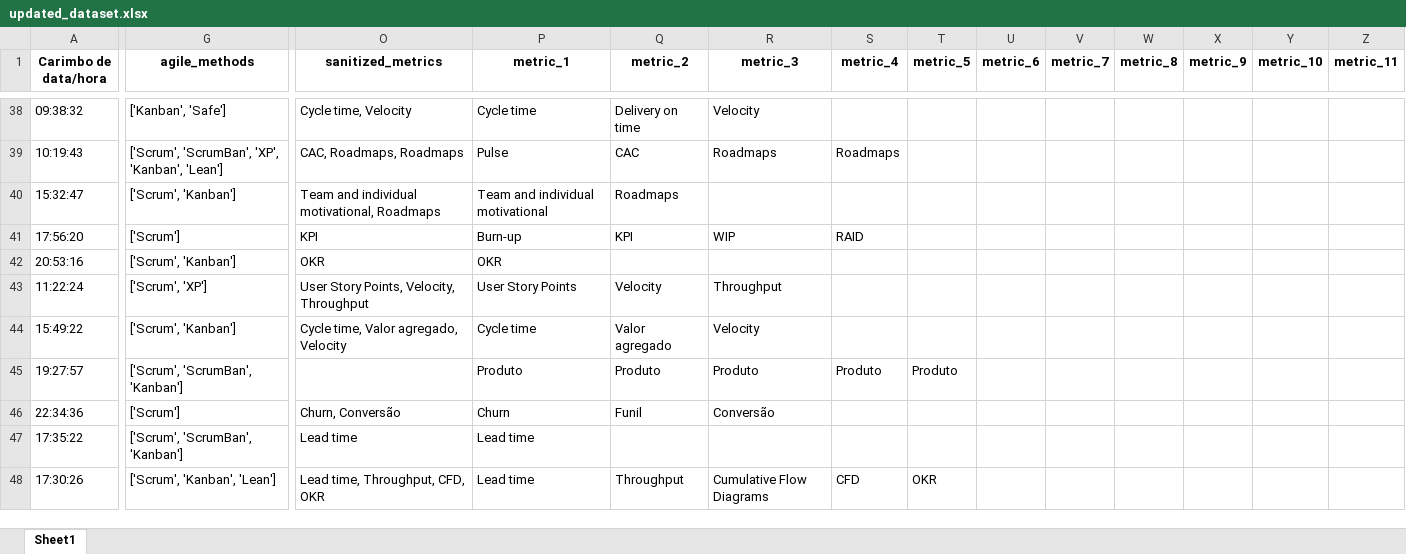
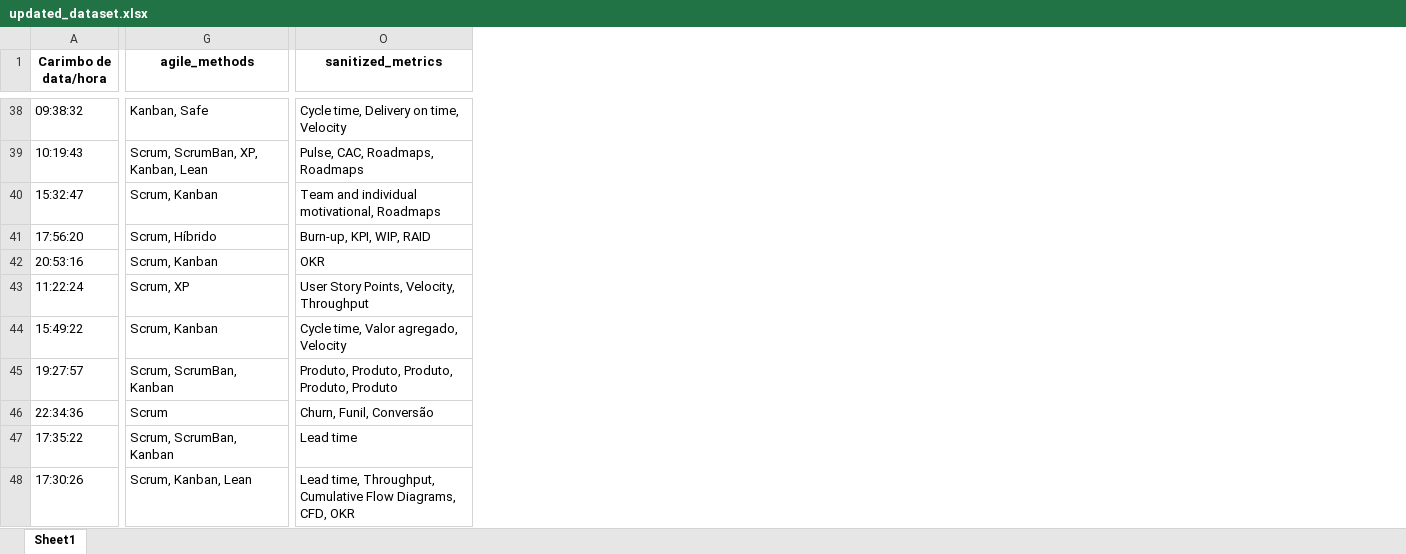
Before and after one commit to viniciuslunardi/tcc, an Excel workbook: collaborative_filtering/updated_dataset.xlsx, sheet Sheet1, drawn as a sheet; only a part is shown, gaps mark what is left out; values as stored, in another font and other column widths than the file's, no borders; removed rows and columns are numbered as before the commit, all else as after; the diff covers the shown part only; the diff names each change by its address in the sheet, - before the commit and + after, or states it on an @@ line.

```diff
--- a/collaborative_filtering/updated_dataset.xlsx (sheet Sheet1)
+++ b/collaborative_filtering/updated_dataset.xlsx (sheet Sheet1)
-column P (metric_1), rows 38-48: Cycle time | Pulse | Team and individual motivational | Burn-up | OKR | User Story Points | Cycle time | Produto | Churn | Lead time | Lead time
-column Q (metric_2), rows 38-48: Delivery on time | CAC | Roadmaps | KPI |  | Velocity | Valor agregado | Produto | Funil |  | Throughput
-column R (metric_3), rows 38-48: Velocity | Roadmaps |  | WIP |  | Throughput | Velocity | Produto | Conversão |  | Cumulative Flow Diagrams
-column S (metric_4), rows 39-48: Roadmaps |  | RAID |  |  |  | Produto |  |  | CFD
-column T (metric_5), rows 45-48: Produto |  |  | OKR
-column U (metric_6), empty
-column V (metric_7), empty
-column W (metric_8), empty
-column X (metric_9), empty
-column Y (metric_10), empty
-column Z (metric_11), empty
-G38 (agile_methods): ['Kanban', 'Safe']
+G38 (agile_methods): Kanban, Safe
-O38 (sanitized_metrics): Cycle time, Velocity
+O38 (sanitized_metrics): Cycle time, Delivery on time, Velocity
-G39 (agile_methods): ['Scrum', 'ScrumBan', 'XP', 'Kanban', 'Lean']
+G39 (agile_methods): Scrum, ScrumBan, XP, Kanban, Lean
-O39 (sanitized_metrics): CAC, Roadmaps, Roadmaps
+O39 (sanitized_metrics): Pulse, CAC, Roadmaps, Roadmaps
-G40 (agile_methods): ['Scrum', 'Kanban']
+G40 (agile_methods): Scrum, Kanban
-G41 (agile_methods): ['Scrum']
+G41 (agile_methods): Scrum, Híbrido
-O41 (sanitized_metrics): KPI
+O41 (sanitized_metrics): Burn-up, KPI, WIP, RAID
-G42 (agile_methods): ['Scrum', 'Kanban']
+G42 (agile_methods): Scrum, Kanban
-G43 (agile_methods): ['Scrum', 'XP']
+G43 (agile_methods): Scrum, XP
-G44 (agile_methods): ['Scrum', 'Kanban']
+G44 (agile_methods): Scrum, Kanban
-G45 (agile_methods): ['Scrum', 'ScrumBan', 'Kanban']
+G45 (agile_methods): Scrum, ScrumBan, Kanban
-O45 (sanitized_metrics): (empty)
+O45 (sanitized_metrics): Produto, Produto, Produto, Produto, Produto
-G46 (agile_methods): ['Scrum']
+G46 (agile_methods): Scrum
-O46 (sanitized_metrics): Churn, Conversão
+O46 (sanitized_metrics): Churn, Funil, Conversão
-G47 (agile_methods): ['Scrum', 'ScrumBan', 'Kanban']
+G47 (agile_methods): Scrum, ScrumBan, Kanban
-G48 (agile_methods): ['Scrum', 'Kanban', 'Lean']
+G48 (agile_methods): Scrum, Kanban, Lean
-O48 (sanitized_metrics): Lead time, Throughput, CFD, OKR
+O48 (sanitized_metrics): Lead time, Throughput, Cumulative Flow Diagrams, CFD, OKR
```
Also changed, not shown: 3 added columns, 7 removed columns and 293 edited cells elsewhere in this sheet, collaborative_filtering/cleaned_dataset.xlsx, collaborative_filtering/ready_for_filtering.xlsx, 40 other files.
